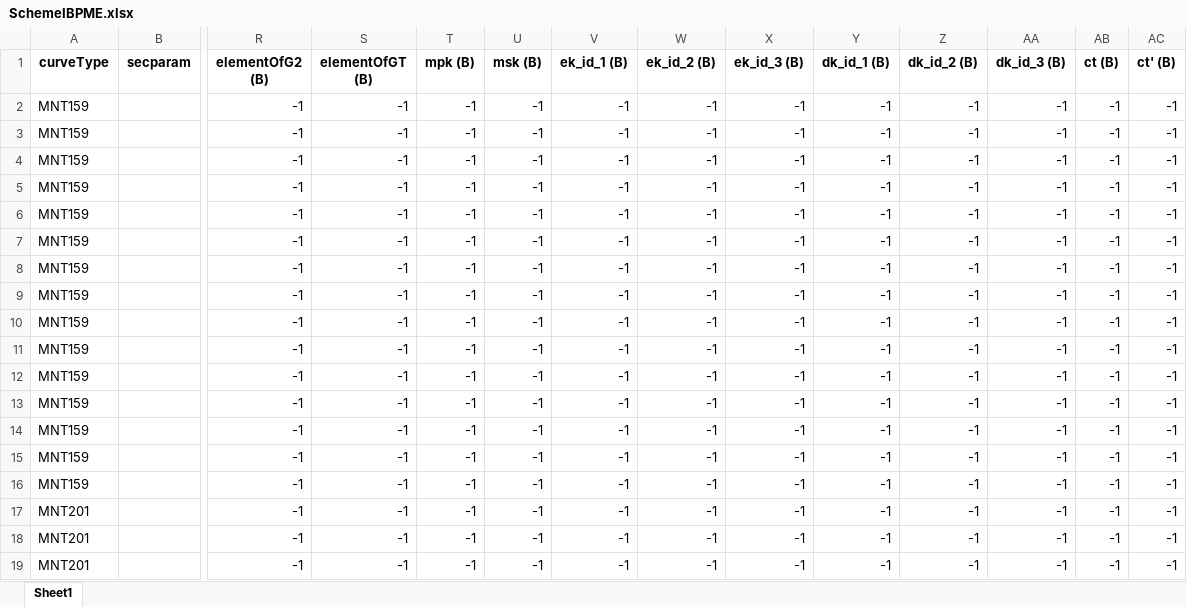
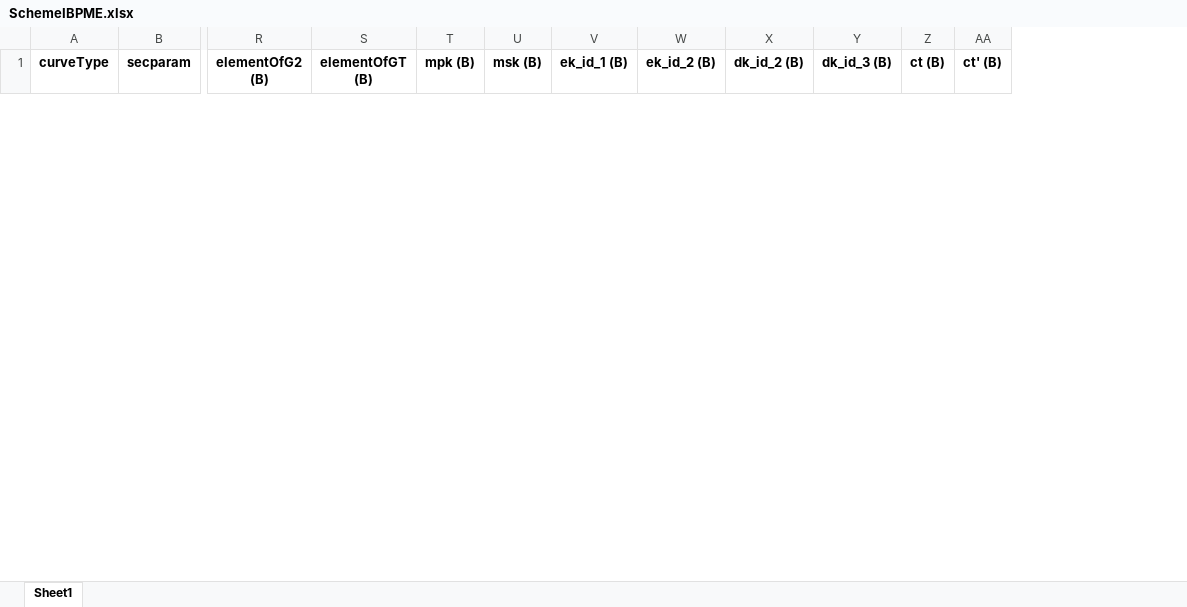
Before and after one commit to BatchClayderman/Cryptography-Schemes, an Excel workbook: SchemeIBPME/SchemeIBPME.xlsx, sheet Sheet1, drawn as a sheet; only a part is shown, gaps mark what is left out; values as stored, in another font and other column widths than the file's, no borders; removed rows and columns are numbered as before the commit, all else as after; rows hold the shown columns only; the diff covers the shown part only; the diff names each change by its address in the sheet, - before the commit and + after, or states it on an @@ line.

```diff
--- a/SchemeIBPME/SchemeIBPME.xlsx (sheet Sheet1)
+++ b/SchemeIBPME/SchemeIBPME.xlsx (sheet Sheet1)
-column X (ek_id_3 (B)), empty
-column Y (dk_id_1 (B)), empty
-row 2: MNT159 |  | -1 | -1 | -1 | -1 | -1 | -1 | -1 | -1 | -1 | -1 | -1 | -1
-row 3: MNT159 |  | -1 | -1 | -1 | -1 | -1 | -1 | -1 | -1 | -1 | -1 | -1 | -1
-row 4: MNT159 |  | -1 | -1 | -1 | -1 | -1 | -1 | -1 | -1 | -1 | -1 | -1 | -1
-row 5: MNT159 |  | -1 | -1 | -1 | -1 | -1 | -1 | -1 | -1 | -1 | -1 | -1 | -1
-row 6: MNT159 |  | -1 | -1 | -1 | -1 | -1 | -1 | -1 | -1 | -1 | -1 | -1 | -1
-row 7: MNT159 |  | -1 | -1 | -1 | -1 | -1 | -1 | -1 | -1 | -1 | -1 | -1 | -1
-row 8: MNT159 |  | -1 | -1 | -1 | -1 | -1 | -1 | -1 | -1 | -1 | -1 | -1 | -1
-row 9: MNT159 |  | -1 | -1 | -1 | -1 | -1 | -1 | -1 | -1 | -1 | -1 | -1 | -1
-row 10: MNT159 |  | -1 | -1 | -1 | -1 | -1 | -1 | -1 | -1 | -1 | -1 | -1 | -1
-row 11: MNT159 |  | -1 | -1 | -1 | -1 | -1 | -1 | -1 | -1 | -1 | -1 | -1 | -1
-row 12: MNT159 |  | -1 | -1 | -1 | -1 | -1 | -1 | -1 | -1 | -1 | -1 | -1 | -1
-row 13: MNT159 |  | -1 | -1 | -1 | -1 | -1 | -1 | -1 | -1 | -1 | -1 | -1 | -1
-row 14: MNT159 |  | -1 | -1 | -1 | -1 | -1 | -1 | -1 | -1 | -1 | -1 | -1 | -1
-row 15: MNT159 |  | -1 | -1 | -1 | -1 | -1 | -1 | -1 | -1 | -1 | -1 | -1 | -1
-row 16: MNT159 |  | -1 | -1 | -1 | -1 | -1 | -1 | -1 | -1 | -1 | -1 | -1 | -1
-row 17: MNT201 |  | -1 | -1 | -1 | -1 | -1 | -1 | -1 | -1 | -1 | -1 | -1 | -1
-row 18: MNT201 |  | -1 | -1 | -1 | -1 | -1 | -1 | -1 | -1 | -1 | -1 | -1 | -1
-row 19: MNT201 |  | -1 | -1 | -1 | -1 | -1 | -1 | -1 | -1 | -1 | -1 | -1 | -1
```
Also changed, not shown: 6 added rows and 27 removed rows elsewhere in this sheet, 23 other files.
